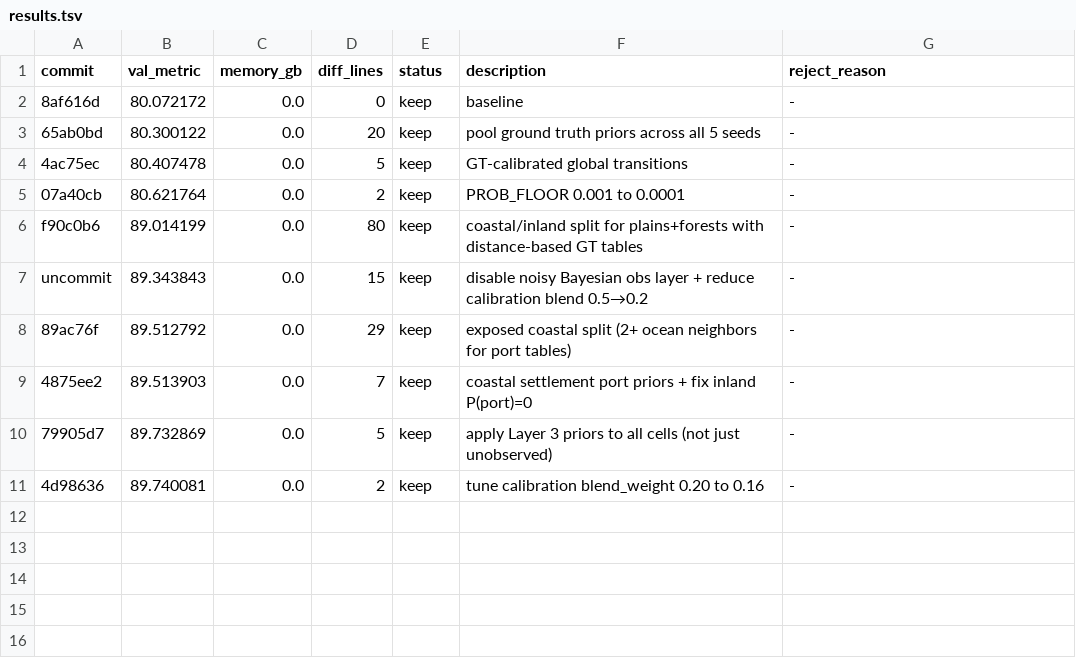
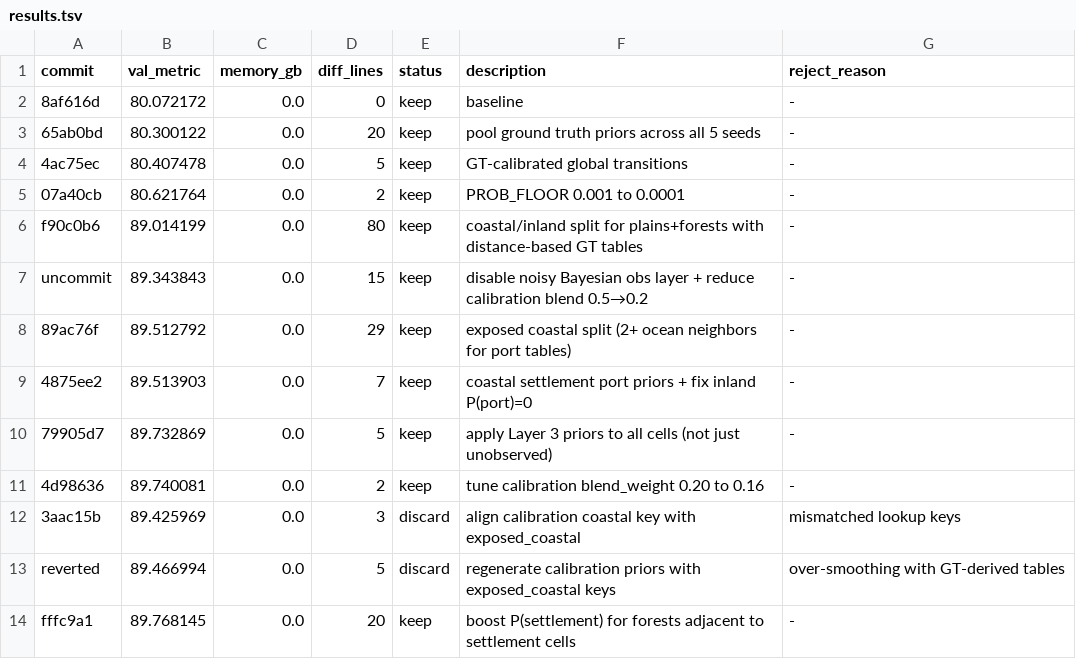
Before and after one commit to Codehagen/ai-nm-2026, a TSV file: tasks/astar-island/results.tsv, drawn as a sheet; the diff names each change by its address in the sheet, - before the commit and + after, or states it on an @@ line.

Commit message:
experiment: boost P(settlement) for forests adjacent to settlement cells

```diff
--- a/tasks/astar-island/results.tsv
+++ b/tasks/astar-island/results.tsv
+row 12: 3aac15b | 89.425969 | 0.0 | 3 | discard | align calibration coastal key with exposed_coastal | mismatched lookup keys
+row 13: reverted | 89.466994 | 0.0 | 5 | discard | regenerate calibration priors with exposed_coastal keys | over-smoothing with GT-derived tables
+row 14: fffc9a1 | 89.768145 | 0.0 | 20 | keep | boost P(settlement) for forests adjacent to settlement cells | -
```
Also changed, not shown: 1 other file.
